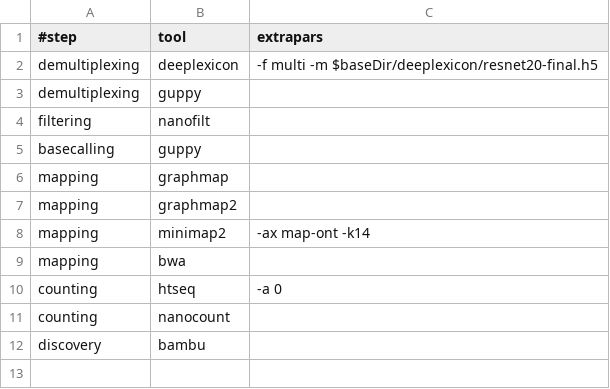
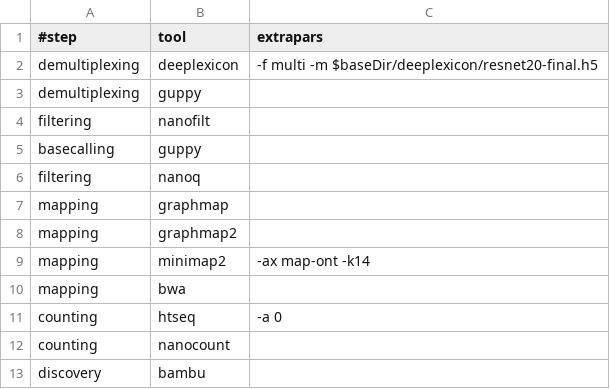
Before and after one commit to biocorecrg/MOP2, a TSV file: mop_preprocess/drna_tool_unsplice_opt.tsv, drawn as a sheet.

```diff
--- a/mop_preprocess/drna_tool_unsplice_opt.tsv
+++ b/mop_preprocess/drna_tool_unsplice_opt.tsv
@@ -5,2 +5,3 @@ filtering	nanofilt	""
 basecalling	guppy	""
+filtering	nanoq	""
 mapping	graphmap	""
```
Also changed, not shown: mop_preprocess/dna_tool_opt.tsv, 1 other file.
